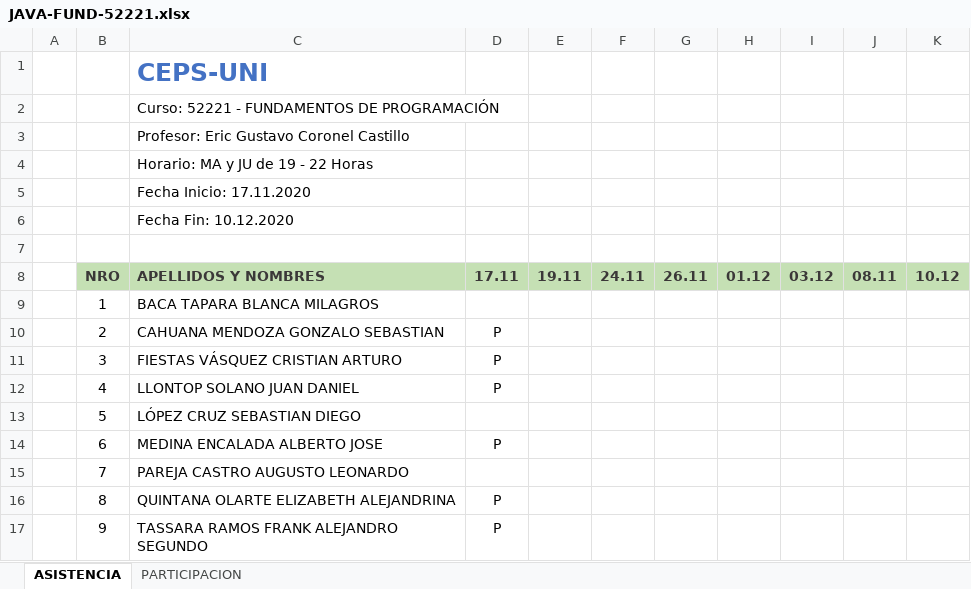
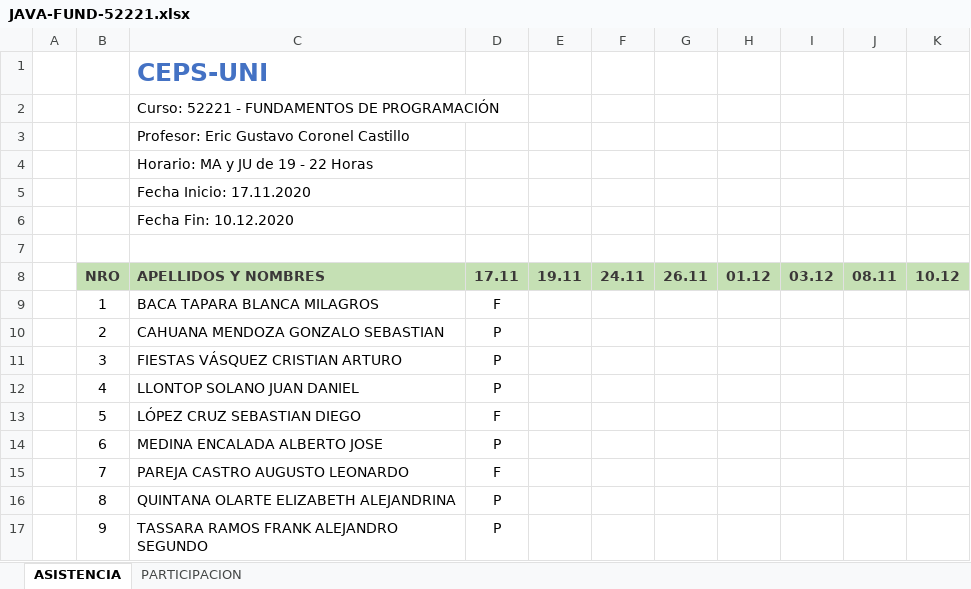
Before and after one commit to gcoronelc/JAVA-FUND-001, an Excel workbook: JAVA-FUND-52221.xlsx, sheet ASISTENCIA, drawn as a sheet; values as stored, in another font and other column widths than the file's, no borders; the diff names each change by its address in the sheet, - before the commit and + after, or states it on an @@ line.

Commit message:
Clase 01

```diff
--- a/JAVA-FUND-52221.xlsx (sheet ASISTENCIA)
+++ b/JAVA-FUND-52221.xlsx (sheet ASISTENCIA)
-D9: (empty)
+D9: F
-D13: (empty)
+D13: F
-D15: (empty)
+D15: F
```
